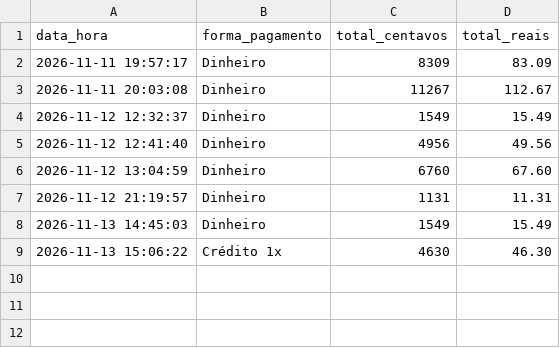
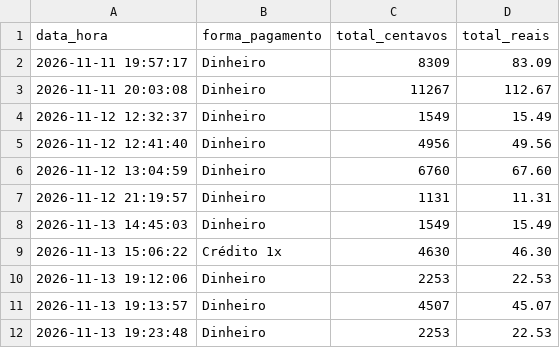
Before and after one commit to ronaldodeschain/uc8, a CSV file: vendas.csv, drawn as a sheet; the diff names each change by its address in the sheet, - before the commit and + after, or states it on an @@ line.

```diff
--- a/vendas.csv
+++ b/vendas.csv
+row 10: 2026-11-13 19:12:06 | Dinheiro | 2253 | 22.53
+row 11: 2026-11-13 19:13:57 | Dinheiro | 4507 | 45.07
+row 12: 2026-11-13 19:23:48 | Dinheiro | 2253 | 22.53
```
Also changed, not shown: 5 other files.
